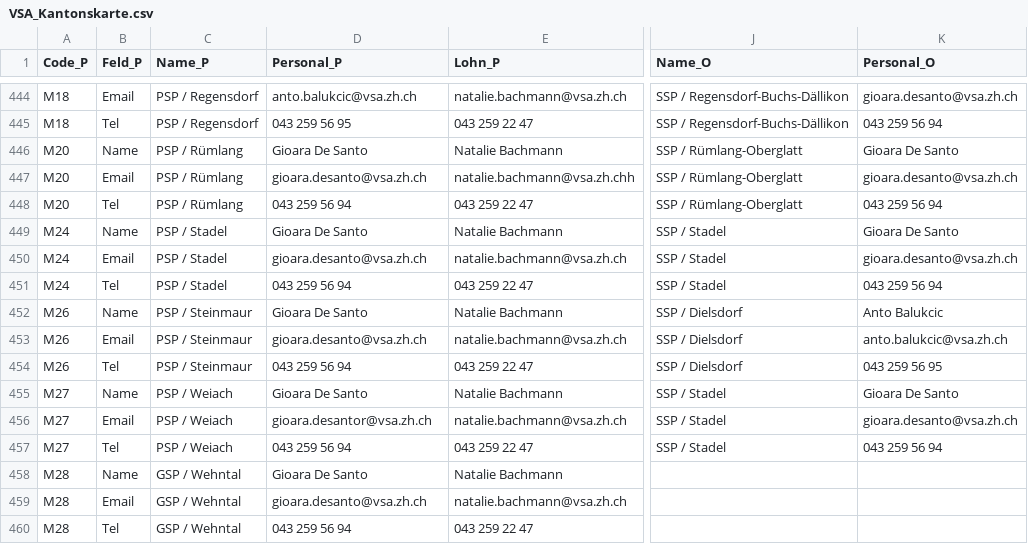
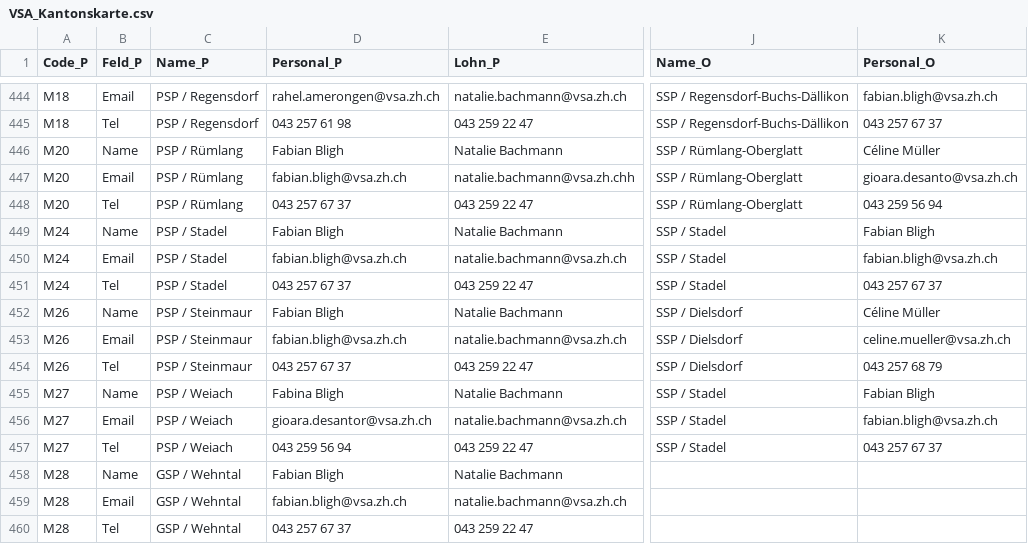
Before and after one commit to statistikZH/Visualisierung_VSAKarte, a CSV file: Data/VSA_Kantonskarte.csv, drawn as a sheet; only a part is shown, gaps mark what is left out; the diff covers the shown part only; the diff names each change by its address in the sheet, - before the commit and + after, or states it on an @@ line.

```diff
--- a/Data/VSA_Kantonskarte.csv
+++ b/Data/VSA_Kantonskarte.csv
-D444 (Personal_P): anto.balukcic@vsa.zh.ch
+D444 (Personal_P): rahel.amerongen@vsa.zh.ch
-K444 (Personal_O): gioara.desanto@vsa.zh.ch
+K444 (Personal_O): fabian.bligh@vsa.zh.ch
-D445 (Personal_P): 043 259 56 95
+D445 (Personal_P): 043 257 61 98
-K445 (Personal_O): 043 259 56 94
+K445 (Personal_O): 043 257 67 37
-D446 (Personal_P): Gioara De Santo
+D446 (Personal_P): Fabian Bligh
-K446 (Personal_O): Gioara De Santo
+K446 (Personal_O): Céline Müller
-D447 (Personal_P): gioara.desanto@vsa.zh.ch
+D447 (Personal_P): fabian.bligh@vsa.zh.ch
-D448 (Personal_P): 043 259 56 94
+D448 (Personal_P): 043 257 67 37
-D449 (Personal_P): Gioara De Santo
+D449 (Personal_P): Fabian Bligh
-K449 (Personal_O): Gioara De Santo
+K449 (Personal_O): Fabian Bligh
-D450 (Personal_P): gioara.desanto@vsa.zh.ch
+D450 (Personal_P): fabian.bligh@vsa.zh.ch
-K450 (Personal_O): gioara.desanto@vsa.zh.ch
+K450 (Personal_O): fabian.bligh@vsa.zh.ch
-D451 (Personal_P): 043 259 56 94
+D451 (Personal_P): 043 257 67 37
-K451 (Personal_O): 043 259 56 94
+K451 (Personal_O): 043 257 67 37
-D452 (Personal_P): Gioara De Santo
+D452 (Personal_P): Fabian Bligh
-K452 (Personal_O): Anto Balukcic
+K452 (Personal_O): Céline Müller
-D453 (Personal_P): gioara.desanto@vsa.zh.ch
+D453 (Personal_P): fabian.bligh@vsa.zh.ch
-K453 (Personal_O): anto.balukcic@vsa.zh.ch
+K453 (Personal_O): celine.mueller@vsa.zh.ch
-D454 (Personal_P): 043 259 56 94
+D454 (Personal_P): 043 257 67 37
-K454 (Personal_O): 043 259 56 95
+K454 (Personal_O): 043 257 68 79
-D455 (Personal_P): Gioara De Santo
+D455 (Personal_P): Fabina Bligh
-K455 (Personal_O): Gioara De Santo
+K455 (Personal_O): Fabian Bligh
-K456 (Personal_O): gioara.desanto@vsa.zh.ch
+K456 (Personal_O): fabian.bligh@vsa.zh.ch
-K457 (Personal_O): 043 259 56 94
+K457 (Personal_O): 043 257 67 37
-D458 (Personal_P): Gioara De Santo
+D458 (Personal_P): Fabian Bligh
-D459 (Personal_P): gioara.desanto@vsa.zh.ch
+D459 (Personal_P): fabian.bligh@vsa.zh.ch
-D460 (Personal_P): 043 259 56 94
+D460 (Personal_P): 043 257 67 37
```
Also changed, not shown: 63 edited cells elsewhere in this file.
